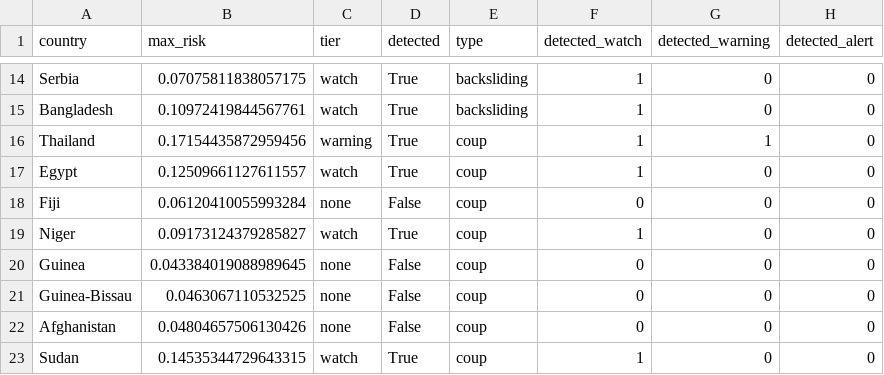
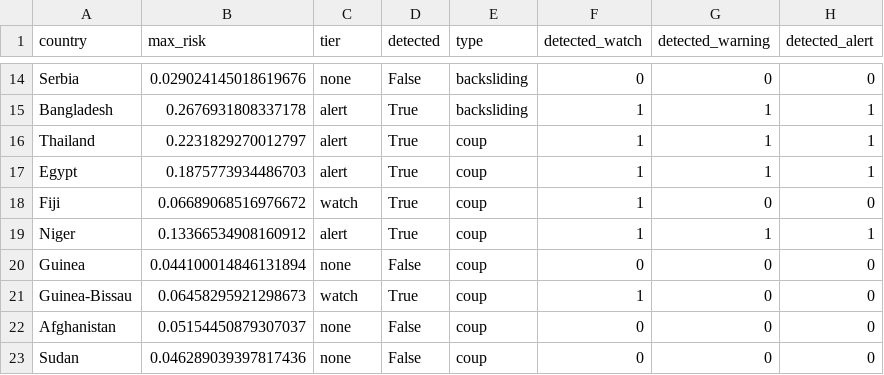
Before and after one commit to YCRG-Labs/AIM4D, a CSV file: stage5_ews/loeo_results.csv, drawn as a sheet; only a part is shown, gaps mark what is left out; the diff covers the shown part only; the diff names each change by its address in the sheet, - before the commit and + after, or states it on an @@ line.

```diff
--- a/stage5_ews/loeo_results.csv
+++ b/stage5_ews/loeo_results.csv
-B14 (max_risk): 0.07075811838057175
+B14 (max_risk): 0.029024145018619676
-C14 (tier): watch
+C14 (tier): none
-D14 (detected): True
+D14 (detected): False
-F14 (detected_watch): 1
+F14 (detected_watch): 0
-B15 (max_risk): 0.10972419844567761
+B15 (max_risk): 0.2676931808337178
-C15 (tier): watch
+C15 (tier): alert
-G15 (detected_warning): 0
+G15 (detected_warning): 1
-H15:H17 (detected_alert): 0
+H15:H17 (detected_alert): 1
-B16 (max_risk): 0.17154435872959456
+B16 (max_risk): 0.2231829270012797
-C16 (tier): warning
+C16 (tier): alert
-B17 (max_risk): 0.12509661127611557
+B17 (max_risk): 0.1875773934486703
-C17 (tier): watch
+C17 (tier): alert
-G17 (detected_warning): 0
+G17 (detected_warning): 1
-B18 (max_risk): 0.06120410055993284
+B18 (max_risk): 0.06689068516976672
-C18 (tier): none
+C18 (tier): watch
-D18 (detected): False
+D18 (detected): True
-F18 (detected_watch): 0
+F18 (detected_watch): 1
-B19 (max_risk): 0.09173124379285827
+B19 (max_risk): 0.13366534908160912
-C19 (tier): watch
+C19 (tier): alert
-G19 (detected_warning): 0
+G19 (detected_warning): 1
-H19 (detected_alert): 0
+H19 (detected_alert): 1
-B20 (max_risk): 0.043384019088989645
+B20 (max_risk): 0.044100014846131894
-B21 (max_risk): 0.0463067110532525
+B21 (max_risk): 0.06458295921298673
-C21 (tier): none
+C21 (tier): watch
-D21 (detected): False
+D21 (detected): True
-F21 (detected_watch): 0
+F21 (detected_watch): 1
-B22 (max_risk): 0.04804657506130426
+B22 (max_risk): 0.05154450879307037
-B23 (max_risk): 0.14535344729643315
+B23 (max_risk): 0.046289039397817436
-C23 (tier): watch
+C23 (tier): none
-D23 (detected): True
+D23 (detected): False
-F23 (detected_watch): 1
+F23 (detected_watch): 0
```
Also changed, not shown: 11 added rows and 72 edited cells elsewhere in this file, robustness/bootstrap_cis.csv, robustness/contagion_seed_sweep.csv, 32 other files.
